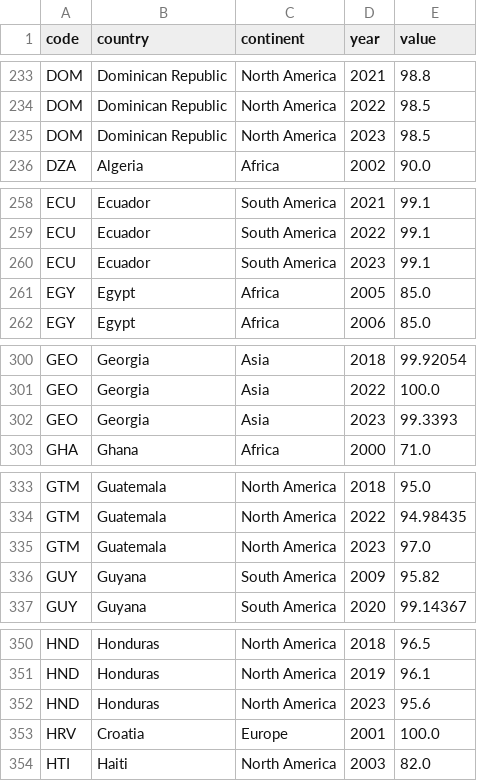
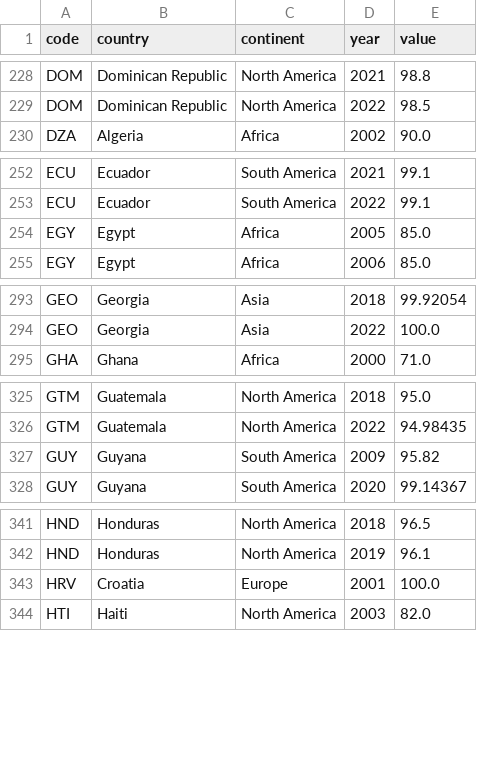
Before and after one commit to acossi-giorgio/veni-vidi-viz, a CSV file: src/datasets/processed/youth_literacy.csv, drawn as a sheet; only a part is shown, gaps mark what is left out; the diff covers the shown part only; the diff names each change by its address in the sheet, - before the commit and + after, or states it on an @@ line.

```diff
--- a/src/datasets/processed/youth_literacy.csv
+++ b/src/datasets/processed/youth_literacy.csv
-row 235: DOM | Dominican Republic | North America | 2023 | 98.5
-row 260: ECU | Ecuador | South America | 2023 | 99.1
-row 302: GEO | Georgia | Asia | 2023 | 99.3393
-row 335: GTM | Guatemala | North America | 2023 | 97.0
-row 352: HND | Honduras | North America | 2023 | 95.6
```
Also changed, not shown: 16 removed rows elsewhere in this file, src/datasets/processed/missing_data_registry.csv, src/datasets/processed/out_of_school_children.csv, 12 other files.
